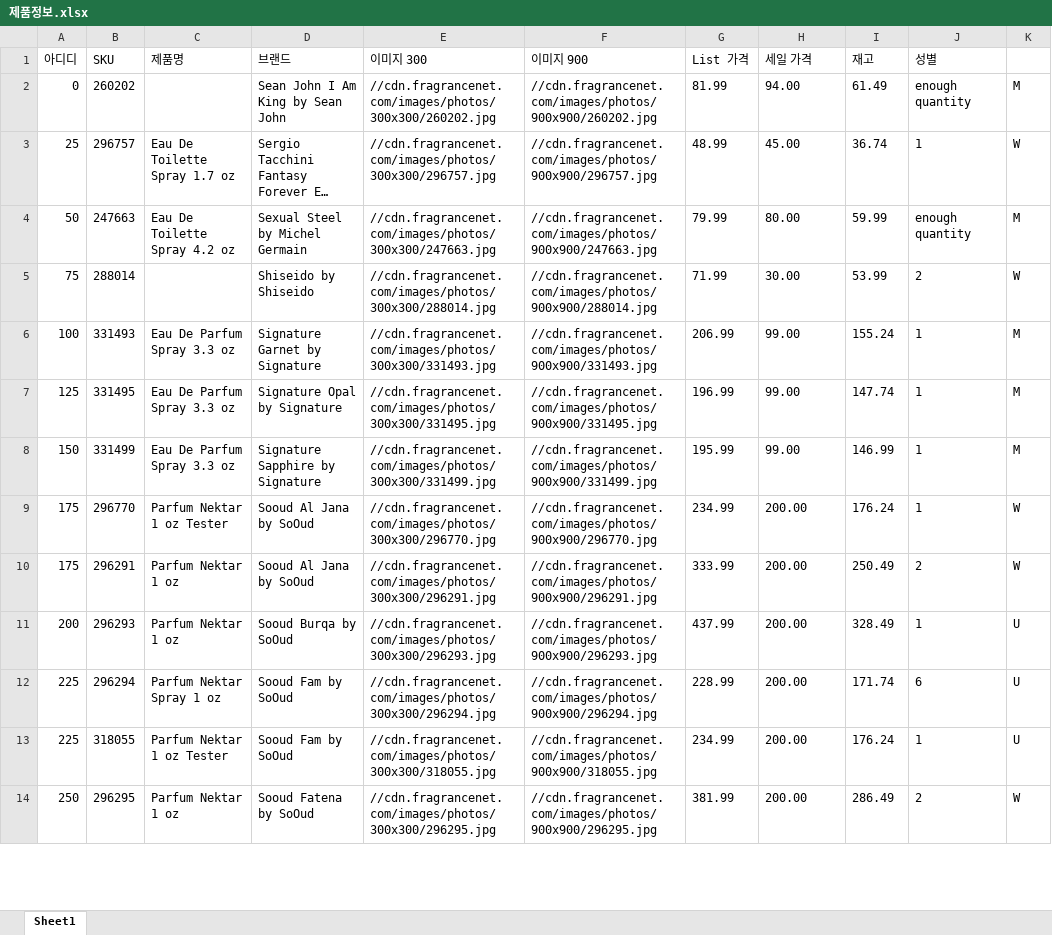
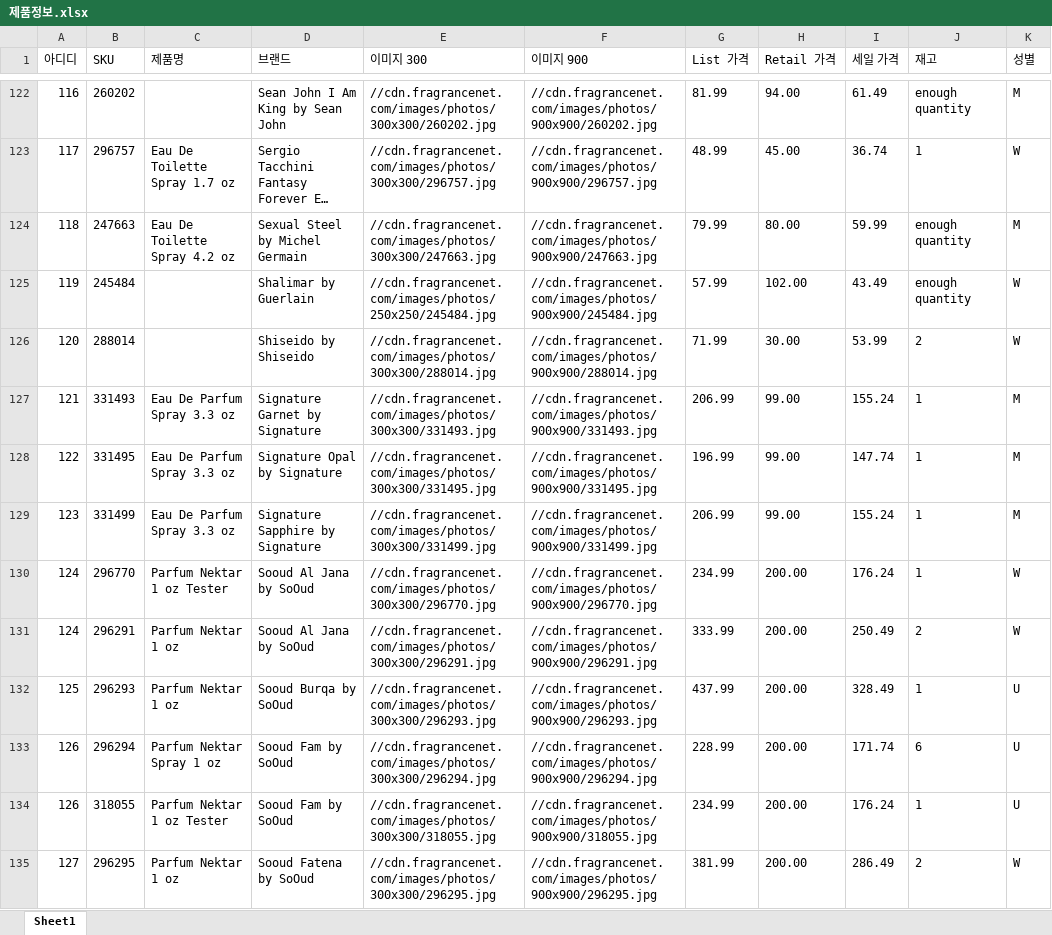
Before and after one commit to michael-riess/product-detail-scraper, an Excel workbook: 제품정보.xlsx, sheet Sheet1, drawn as a sheet; only a part is shown, gaps mark what is left out; long unchanged cells end in …; values as stored, in another font and other column widths than the file's, no borders; addresses are those after the commit; the diff covers the shown part only; the diff names each change by its address in the sheet, - before the commit and + after, or states it on an @@ line.

```diff
--- a/제품정보.xlsx (sheet Sheet1)
+++ b/제품정보.xlsx (sheet Sheet1)
-H1: 세일 가격
+H1: Retail 가격
-I1: 재고
+I1: 세일 가격
-J1: 성별
+J1: 재고
-K1: (empty)
+K1: 성별
-A122 (아디디): 0
+A122 (아디디): 116
-A123 (아디디): 25
+A123 (아디디): 117
-A124 (아디디): 50
+A124 (아디디): 118
+row 125: 119 | 245484 |  | Shalimar by Guerlain | //cdn.fragrancenet.com/images/photos/250x250/245484.jpg | //cdn.fragrancenet.com/images/photos/900x900/245484.jpg | 57.99 | 102.00 | 43.49 | enough quantity | W
-A126 (아디디): 75
+A126 (아디디): 120
-A127 (아디디): 100
+A127 (아디디): 121
-A128 (아디디): 125
+A128 (아디디): 122
-A129 (아디디): 150
+A129 (아디디): 123
-G129 (List 가격): 195.99
+G129 (List 가격): 206.99
-I129 (세일 가격): 146.99
+I129 (세일 가격): 155.24
-A130:A131 (아디디): 175
+A130:A131 (아디디): 124
-A132 (아디디): 200
+A132 (아디디): 125
-A133:A134 (아디디): 225
+A133:A134 (아디디): 126
-A135 (아디디): 250
+A135 (아디디): 127
```
Also changed, not shown: 135 added rows, 2 removed rows and 27 edited cells elsewhere in this sheet, 1 other file.
